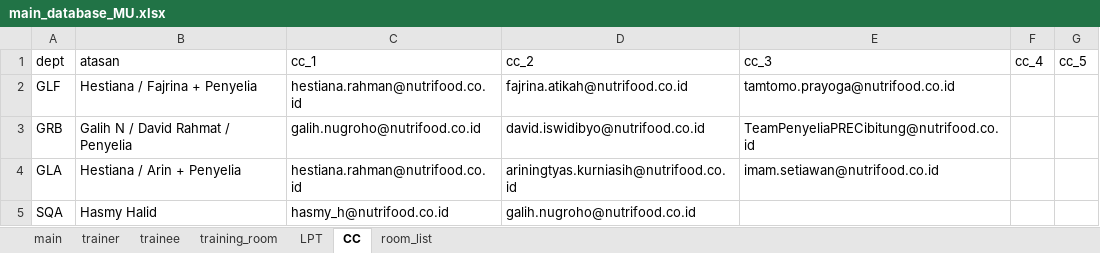
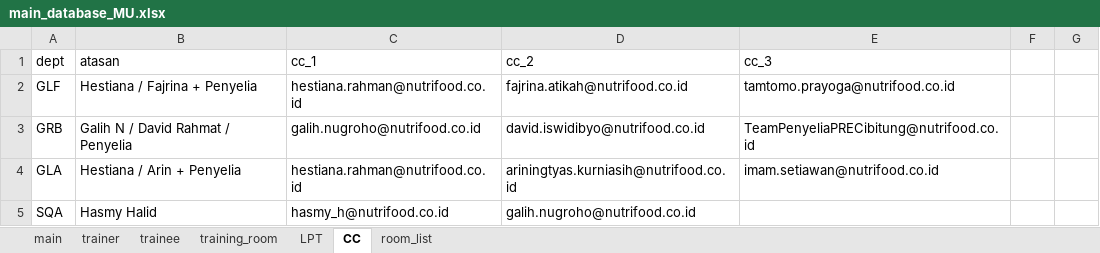
Before and after one commit to fahimhm/GUI4Meeting, an Excel workbook: main_database_MU.xlsx, sheet CC, drawn as a sheet; values as stored, in another font and other column widths than the file's, no borders; the diff names each change by its address in the sheet, - before the commit and + after, or states it on an @@ line.

Commit message:
bug resolved: read excel formulas as value

```diff
--- a/main_database_MU.xlsx (sheet CC)
+++ b/main_database_MU.xlsx (sheet CC)
-F1: cc_4
+F1: (empty)
-G1: cc_5
+G1: (empty)
```
Also changed, not shown: 6 other files.
